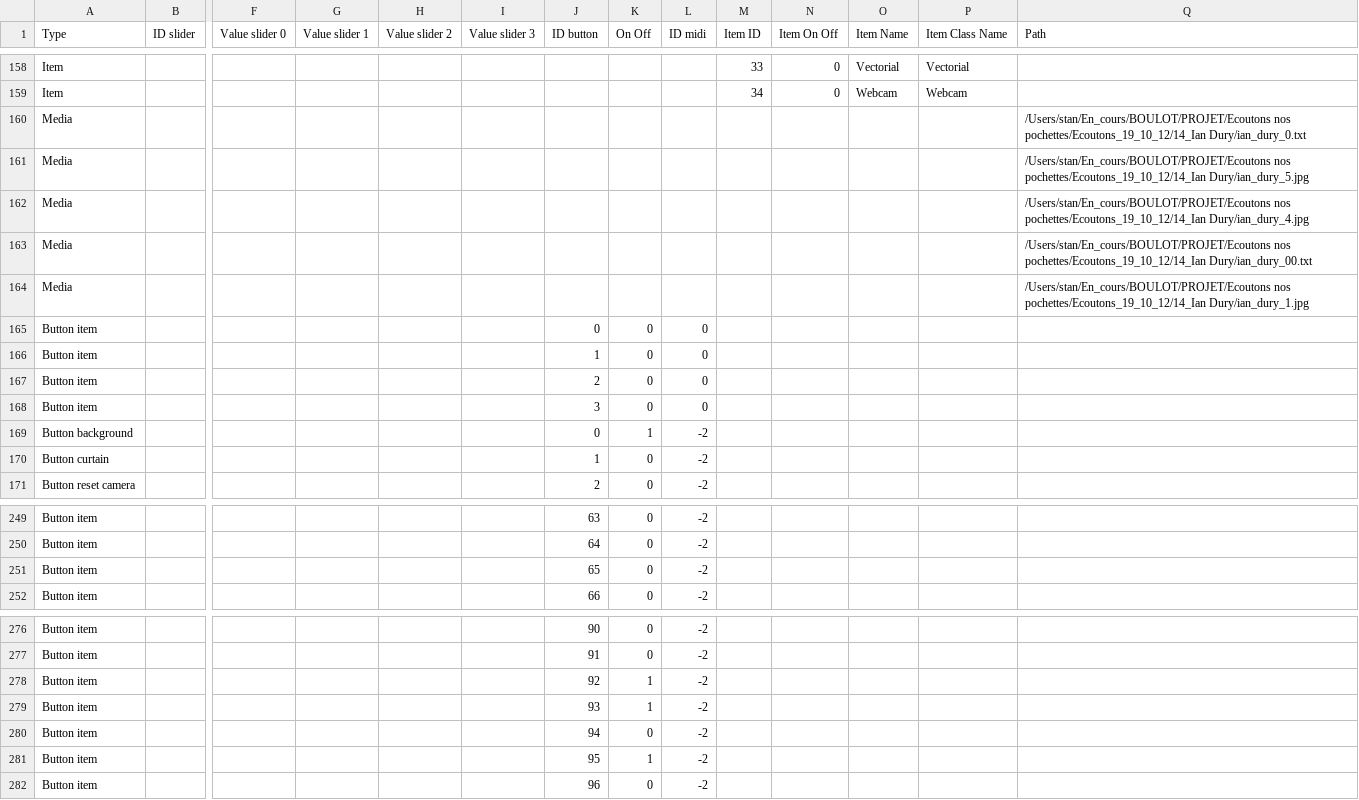
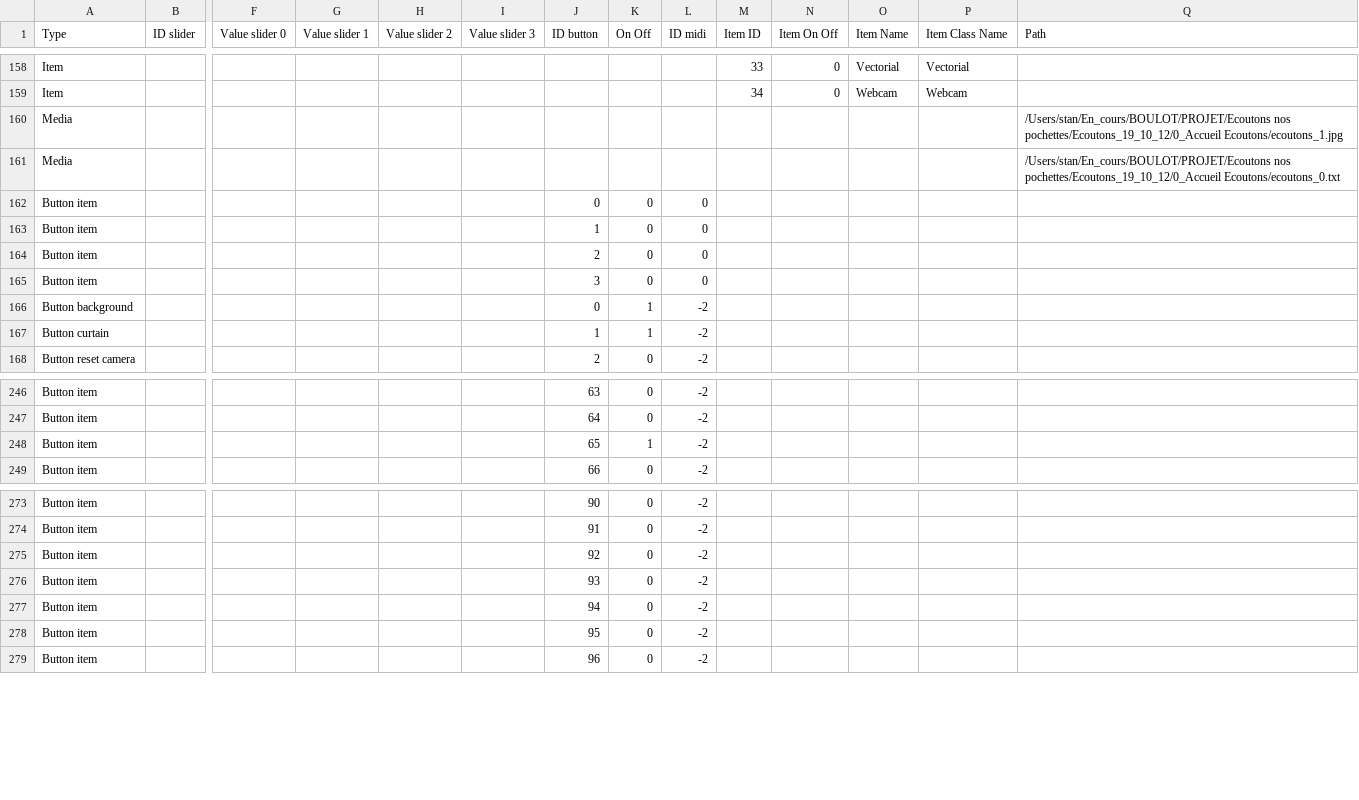
Before and after one commit to knupel/ROMANESCO-Processing, a CSV file: src/sources/autosave.csv, drawn as a sheet; only a part is shown, gaps mark what is left out; removed rows and columns are numbered as before the commit, all else as after; rows hold the shown columns only; the diff names each change by its address in the sheet, - before the commit and + after, or states it on an @@ line.

Commit message:
fic media bug selection

```diff
--- a/src/sources/autosave.csv
+++ b/src/sources/autosave.csv
-Q160 (Path): /Users/stan/En_cours/BOULOT/PROJET/Ecoutons nos pochettes/Ecoutons_19_10_12/14_Ian Dury/ian_dury_0.txt
+Q160 (Path): /Users/stan/En_cours/BOULOT/PROJET/Ecoutons nos pochettes/Ecoutons_19_10_12/0_Accueil Ecoutons/ecoutons_1.jpg
-Q161 (Path): /Users/stan/En_cours/BOULOT/PROJET/Ecoutons nos pochettes/Ecoutons_19_10_12/14_Ian Dury/ian_dury_5.jpg
+Q161 (Path): /Users/stan/En_cours/BOULOT/PROJET/Ecoutons nos pochettes/Ecoutons_19_10_12/0_Accueil Ecoutons/ecoutons_0.txt
-row 162: Media |  |  |  |  |  |  |  |  |  |  |  |  | /Users/stan/En_cours/BOULOT/PROJET/Ecoutons nos pochettes/Ecoutons_19_10_12/14_Ian Dury/ian_dury_4.jpg
-row 163: Media |  |  |  |  |  |  |  |  |  |  |  |  | /Users/stan/En_cours/BOULOT/PROJET/Ecoutons nos pochettes/Ecoutons_19_10_12/14_Ian Dury/ian_dury_00.txt
-row 164: Media |  |  |  |  |  |  |  |  |  |  |  |  | /Users/stan/En_cours/BOULOT/PROJET/Ecoutons nos pochettes/Ecoutons_19_10_12/14_Ian Dury/ian_dury_1.jpg
-K167 (On Off): 0
+K167 (On Off): 1
-K248 (On Off): 0
+K248 (On Off): 1
-K275:K276 (On Off): 1
+K275:K276 (On Off): 0
-K278 (On Off): 1
+K278 (On Off): 0
```
Also changed, not shown: 6 other files.
